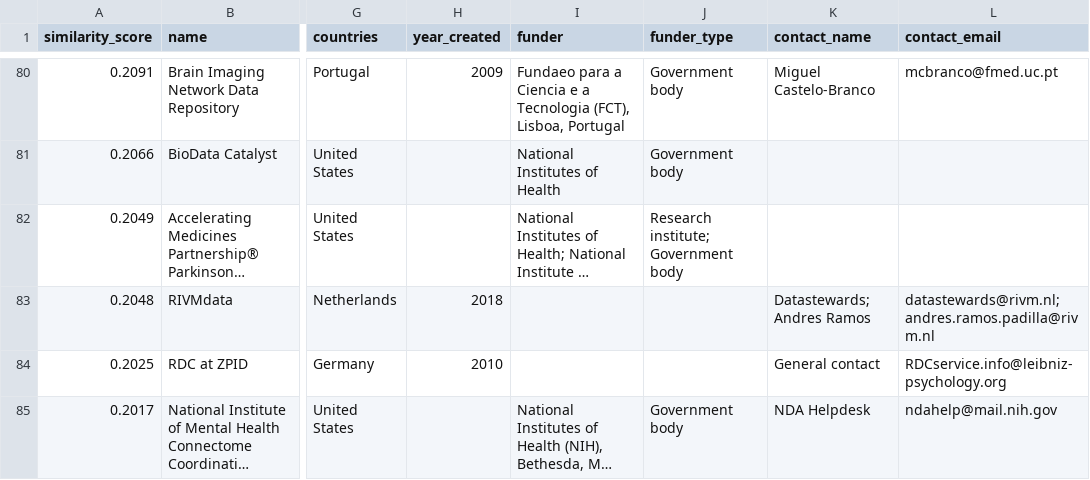
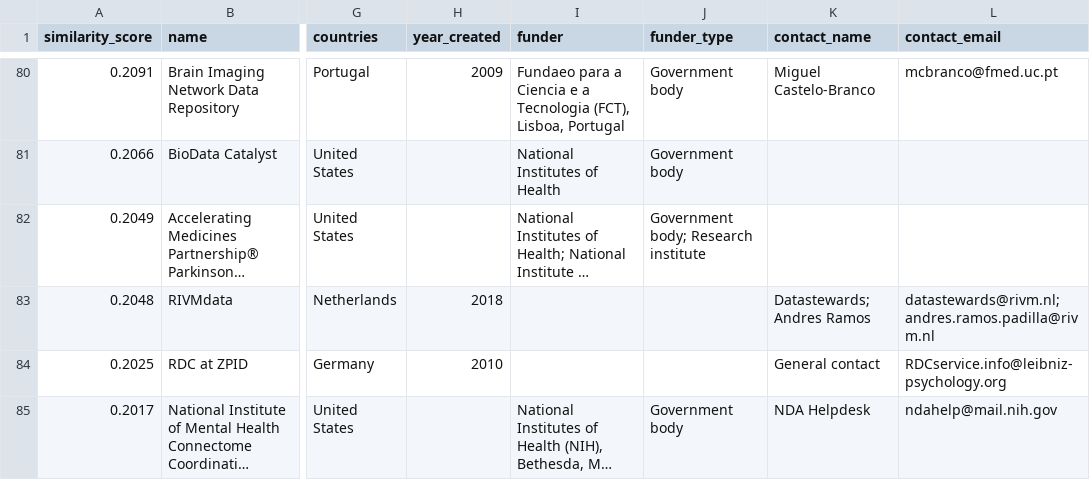
Before and after one commit to reginagilyan/repository-mapping, a CSV file: output/fairsharing_similarity_0.2.csv, drawn as a sheet; only a part is shown, gaps mark what is left out; long unchanged cells end in …; the diff covers the shown part only; the diff names each change by its address in the sheet, - before the commit and + after, or states it on an @@ line.

```diff
--- a/output/fairsharing_similarity_0.2.csv
+++ b/output/fairsharing_similarity_0.2.csv
-J82 (funder_type): Research institute; Government body
+J82 (funder_type): Government body; Research institute
```
Also changed, not shown: 7 edited cells elsewhere in this file, output/fairsharing_covid_repos.csv, output/fairsharing_similarity_0.15.csv, 1 other file.
